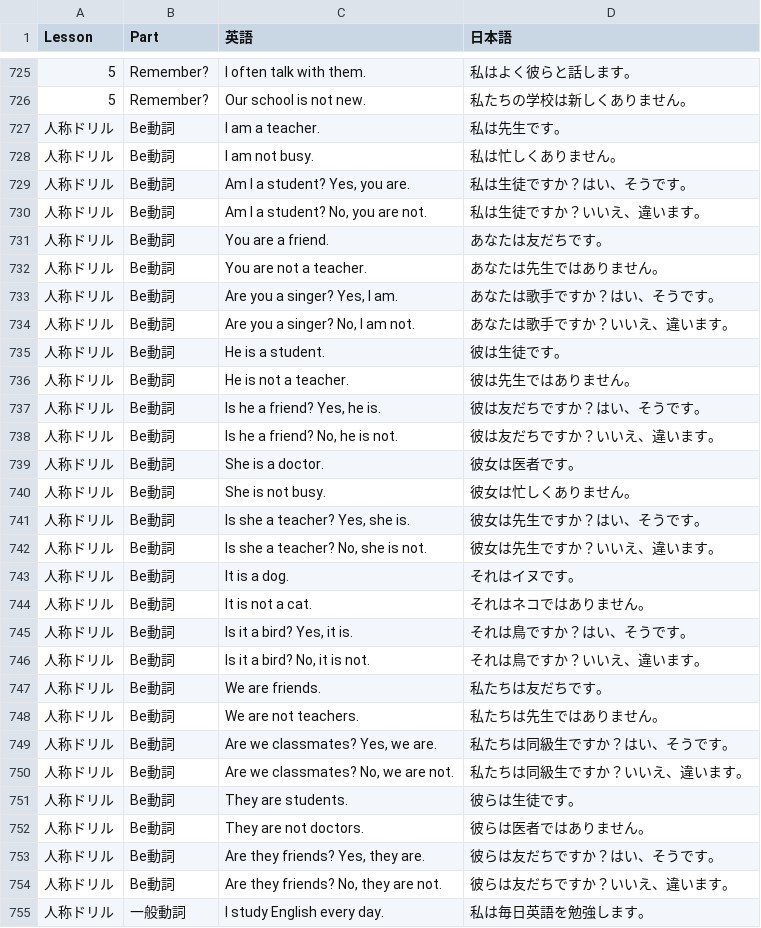
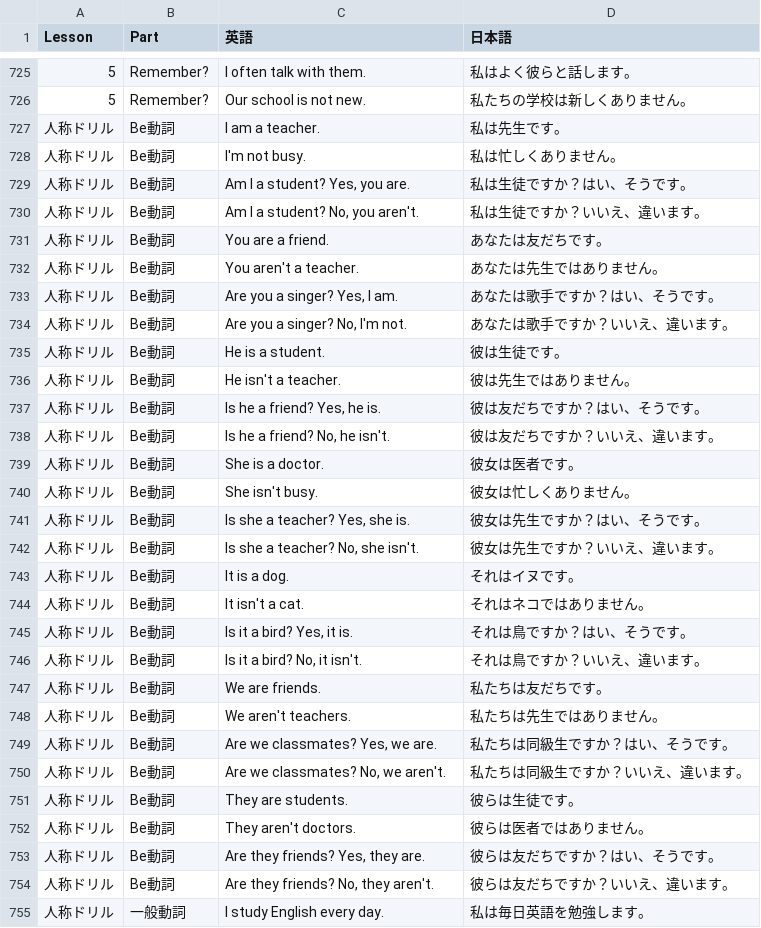
Before and after one commit to stangler/english-test-wsl, a CSV file: csv/EIGO_NO_PARTNERに出てくる文.csv, drawn as a sheet; only a part is shown, gaps mark what is left out; the diff covers the shown part only; the diff names each change by its address in the sheet, - before the commit and + after, or states it on an @@ line.

```diff
--- a/csv/EIGO_NO_PARTNERに出てくる文.csv
+++ b/csv/EIGO_NO_PARTNERに出てくる文.csv
-C728 (英語): I am not busy.
+C728 (英語): I'm not busy.
-C730 (英語): Am I a student? No, you are not.
+C730 (英語): Am I a student? No, you aren't.
-C732 (英語): You are not a teacher.
+C732 (英語): You aren't a teacher.
-C734 (英語): Are you a singer? No, I am not.
+C734 (英語): Are you a singer? No, I'm not.
-C736 (英語): He is not a teacher.
+C736 (英語): He isn't a teacher.
-C738 (英語): Is he a friend? No, he is not.
+C738 (英語): Is he a friend? No, he isn't.
-C740 (英語): She is not busy.
+C740 (英語): She isn't busy.
-C742 (英語): Is she a teacher? No, she is not.
+C742 (英語): Is she a teacher? No, she isn't.
-C744 (英語): It is not a cat.
+C744 (英語): It isn't a cat.
-C746 (英語): Is it a bird? No, it is not.
+C746 (英語): Is it a bird? No, it isn't.
-C748 (英語): We are not teachers.
+C748 (英語): We aren't teachers.
-C750 (英語): Are we classmates? No, we are not.
+C750 (英語): Are we classmates? No, we aren't.
-C752 (英語): They are not doctors.
+C752 (英語): They aren't doctors.
-C754 (英語): Are they friends? No, they are not.
+C754 (英語): Are they friends? No, they aren't.
```
Also changed, not shown: 42 edited cells elsewhere in this file, 3 other files.
